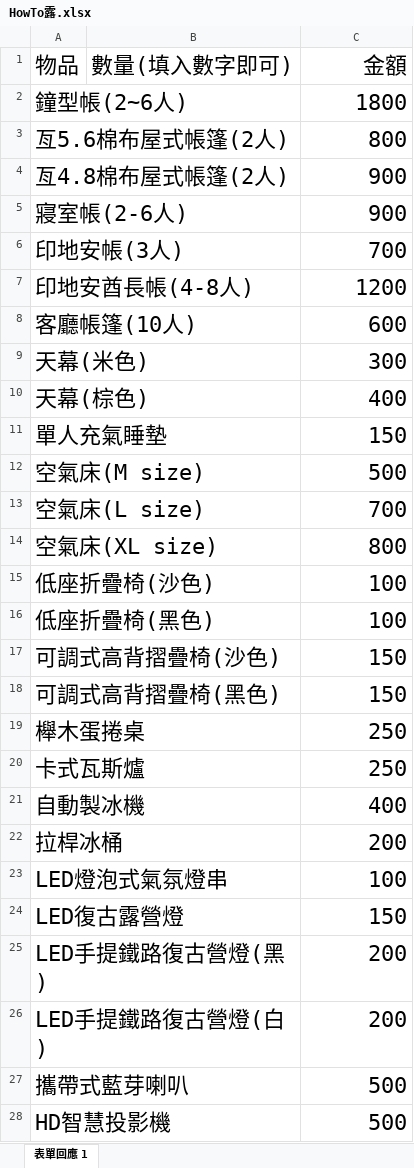
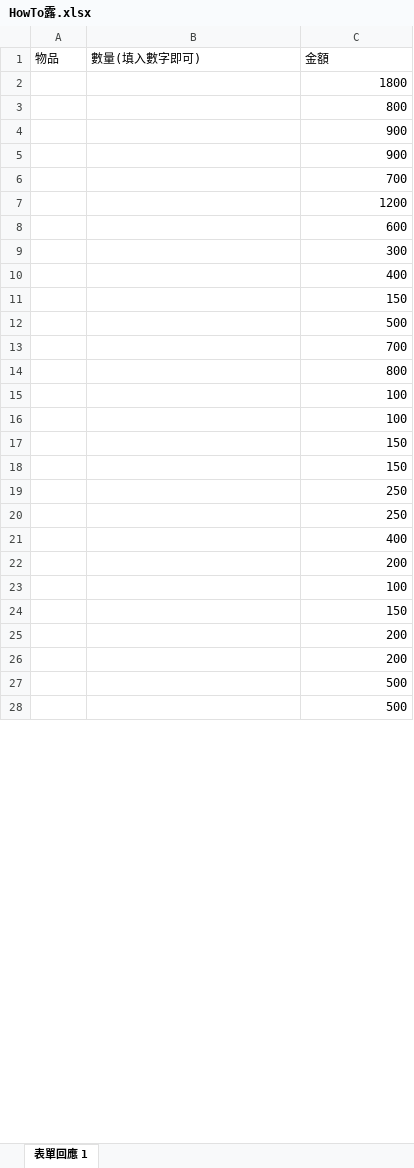
Before and after one commit to ae8650434/Howtolu, an Excel workbook: public/excel/HowTo露.xlsx, sheet 表單回應 1, drawn as a sheet; only a part is shown; values as stored, in another font and other column widths than the file's, no borders; the diff covers the shown part only; the diff names each change by its address in the sheet, - before the commit and + after, or states it on an @@ line.

```diff
--- a/public/excel/HowTo露.xlsx (sheet 表單回應 1)
+++ b/public/excel/HowTo露.xlsx (sheet 表單回應 1)
@@ A1:C1 text size: smaller @@
-C1 alignment: right
+C1 alignment: left
-A2 (物品): 鐘型帳(2~6人)
+A2 (物品): (empty)
@@ C2:C28 text size: smaller @@
-A3 (物品): 亙5.6棉布屋式帳篷(2人)
+A3 (物品): (empty)
-A4 (物品): 亙4.8棉布屋式帳篷(2人)
+A4 (物品): (empty)
-A5 (物品): 寢室帳(2-6人)
+A5 (物品): (empty)
-A6 (物品): 印地安帳(3人)
+A6 (物品): (empty)
-A7 (物品): 印地安酋長帳(4-8人)
+A7 (物品): (empty)
-A8 (物品): 客廳帳篷(10人)
+A8 (物品): (empty)
-A9 (物品): 天幕(米色)
+A9 (物品): (empty)
-A10 (物品): 天幕(棕色)
+A10 (物品): (empty)
-A11 (物品): 單人充氣睡墊
+A11 (物品): (empty)
-A12 (物品): 空氣床(M size)
+A12 (物品): (empty)
-A13 (物品): 空氣床(L size)
+A13 (物品): (empty)
-A14 (物品): 空氣床(XL size)
+A14 (物品): (empty)
-A15 (物品): 低座折疊椅(沙色)
+A15 (物品): (empty)
-A16 (物品): 低座折疊椅(黑色)
+A16 (物品): (empty)
-A17 (物品): 可調式高背摺疊椅(沙色)
+A17 (物品): (empty)
-A18 (物品): 可調式高背摺疊椅(黑色)
+A18 (物品): (empty)
-A19 (物品): 櫸木蛋捲桌
+A19 (物品): (empty)
-A20 (物品): 卡式瓦斯爐
+A20 (物品): (empty)
-A21 (物品): 自動製冰機
+A21 (物品): (empty)
-A22 (物品): 拉桿冰桶
+A22 (物品): (empty)
-A23 (物品): LED燈泡式氣氛燈串
+A23 (物品): (empty)
-A24 (物品): LED復古露營燈
+A24 (物品): (empty)
-A25 (物品): LED手提鐵路復古營燈(黑)
+A25 (物品): (empty)
-A26 (物品): LED手提鐵路復古營燈(白)
+A26 (物品): (empty)
-A27 (物品): 攜帶式藍芽喇叭
+A27 (物品): (empty)
-A28 (物品): HD智慧投影機
+A28 (物品): (empty)
```
Also changed, not shown: 10 edited cells and cell formats elsewhere in this sheet, 3 other files.
